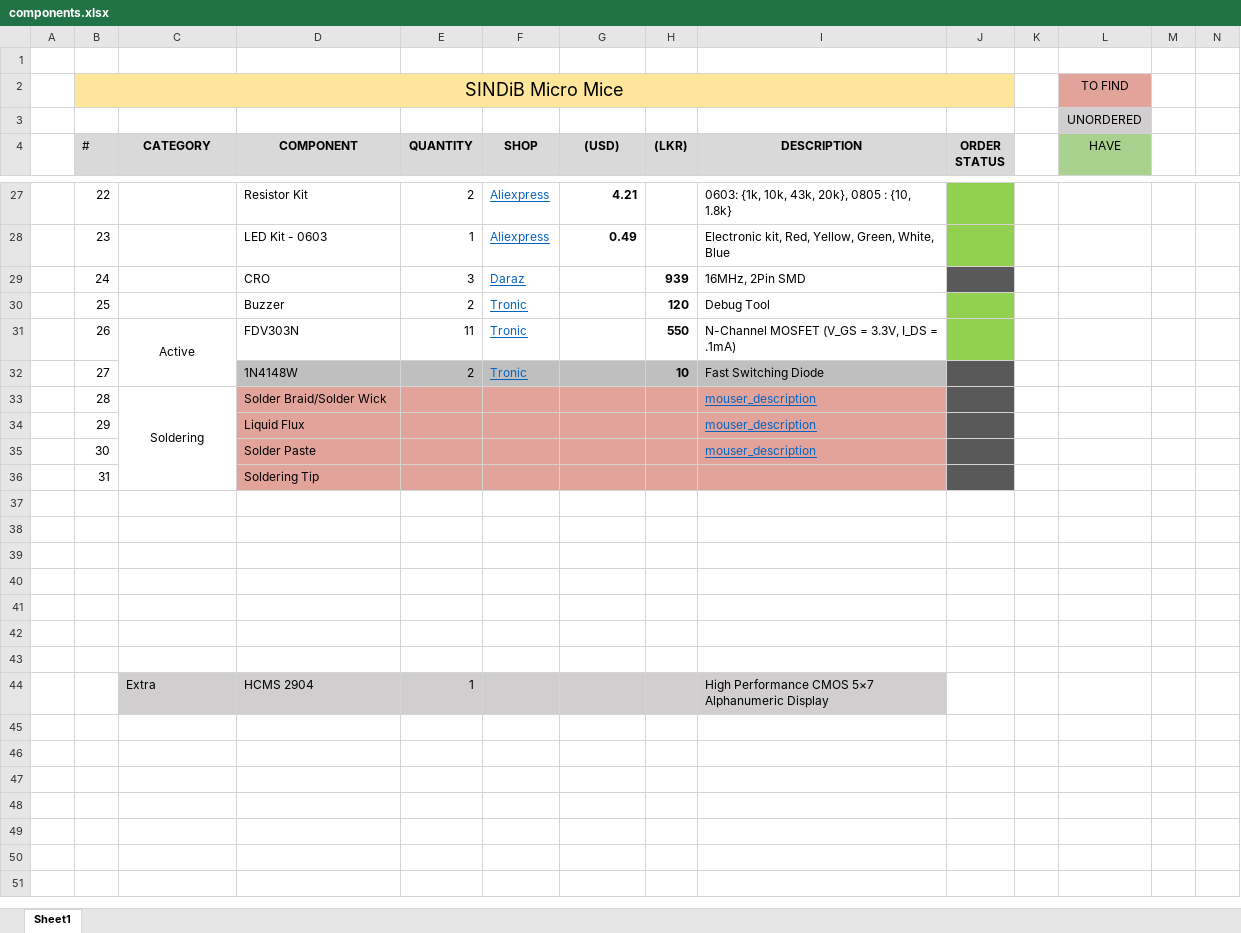
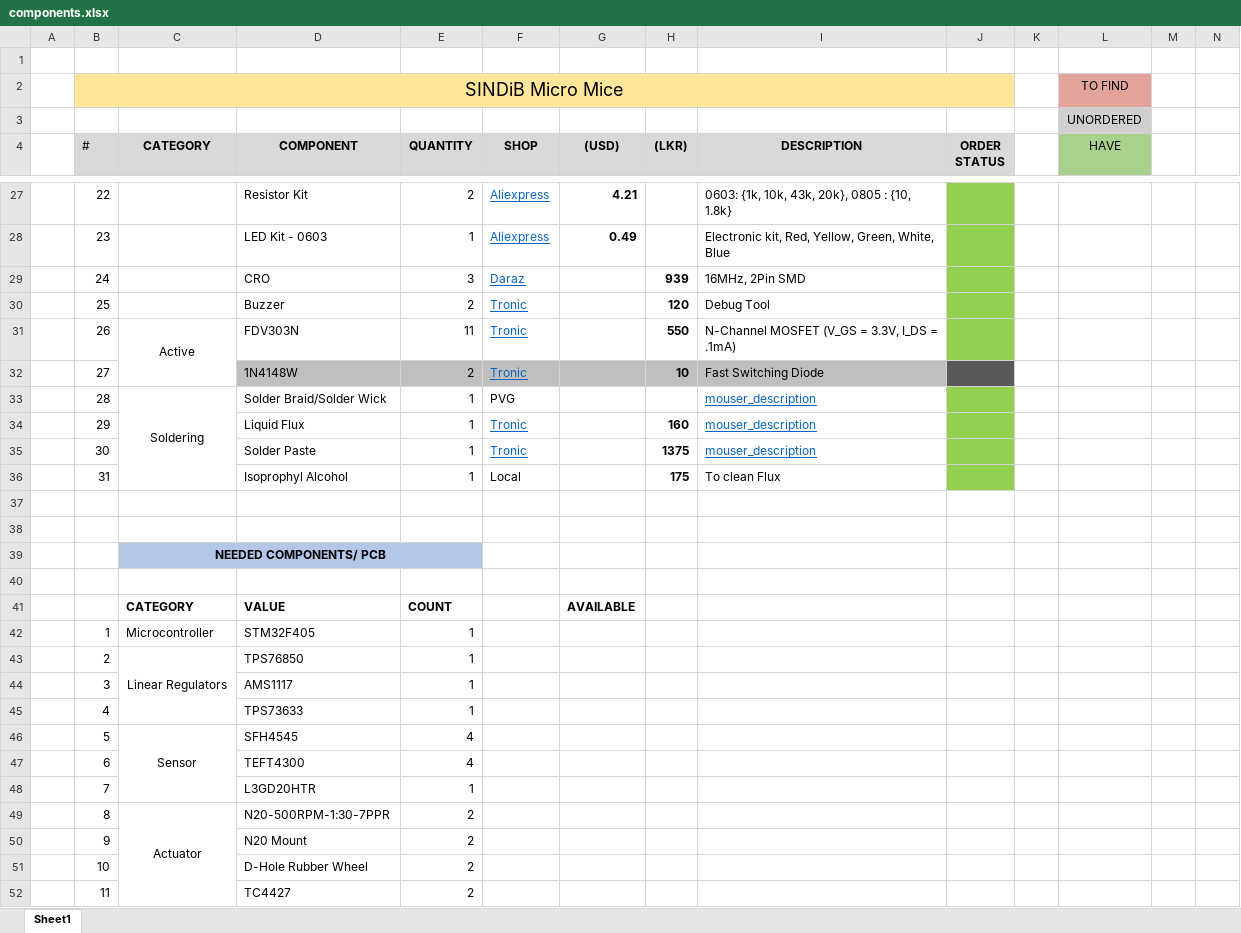
Before and after one commit to sanjith1999/SINDiB-MicroMouse, an Excel workbook: components.xlsx, sheet Sheet1, drawn as a sheet; only a part is shown, gaps mark what is left out; values as stored, in another font and other column widths than the file's, no borders; removed rows and columns are numbered as before the commit, all else as after; the diff covers the shown part only; the diff names each change by its address in the sheet, - before the commit and + after, or states it on an @@ line.

```diff
--- a/components.xlsx (sheet Sheet1)
+++ b/components.xlsx (sheet Sheet1)
-J29 fill: #595959
+J29 fill: #92D050
-D33:I35 fill: #E2A49A
+D33:I35 fill: none
-E33:E35 (QUANTITY): (empty)
+E33:E35 (QUANTITY): 1
-F33 (SHOP): (empty)
+F33 (SHOP): PVG
-J33:J35 fill: #595959
+J33:J35 fill: #92D050
-F34:F35 (SHOP): (empty)
+F34:F35 (SHOP): Tronic
-H34 ((LKR)): (empty)
+H34 ((LKR)): 160
-H35 ((LKR)): (empty)
+H35 ((LKR)): 1375
-row 36:  | 31 |  | Soldering Tip
+row 36:  | 31 |  | Isoprophyl Alcohol | 1 | Local |  | 175 | To clean Flux
+row 39:  |  | NEEDED COMPONENTS/ PCB
-row 41: (empty)
+row 41:  |  | CATEGORY | VALUE | COUNT |  | AVAILABLE
-row 42: (empty)
+row 42:  | 1 | Microcontroller | STM32F405 | 1
-row 43: (empty)
+row 43:  | 2 | Linear Regulators | TPS76850 | 1
+C43:C45 merged
-row 44: (empty)
+row 44:  | 3 |  | AMS1117 | 1
-row 44:  |  | Extra | HCMS 2904 | 1 |  |  |  | High Performance CMOS 5×7 Alphanumeric Display
+row 45:  | 4 |  | TPS73633 | 1
+row 46:  | 5 | Sensor | SFH4545 | 4
+row 47:  | 6 |  | TEFT4300 | 4
+row 48:  | 7 |  | L3GD20HTR | 1
+row 49:  | 8 | Actuator | N20-500RPM-1:30-7PPR | 2
+row 50:  | 9 |  | N20 Mount | 2
+row 51:  | 10 |  | D-Hole Rubber Wheel | 2
+row 52:  | 11 |  | TC4427 | 2
```
Also changed, not shown: 33 added rows, 8 edited cells and cell formats elsewhere in this sheet, 5 other files.
